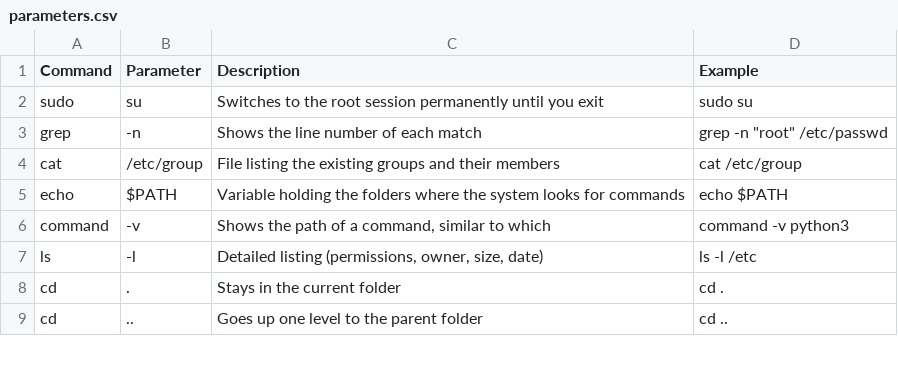
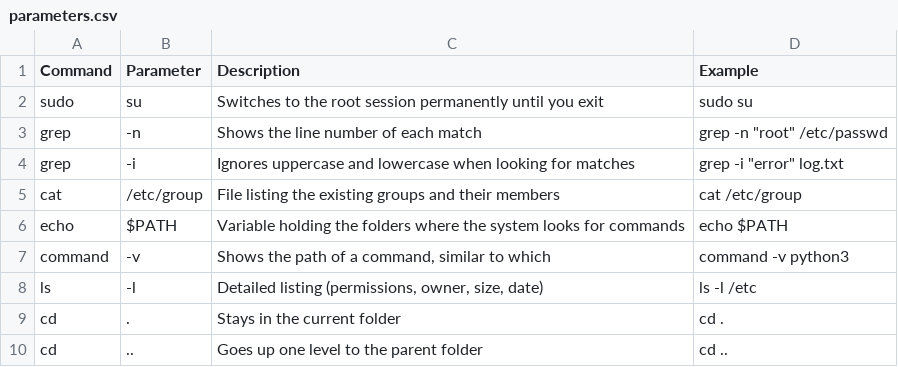
Before and after one commit to TrueOwl-Override/Linux-Commands, a CSV file: data/parameters.csv, drawn as a sheet; only a part is shown.

```diff
--- a/data/parameters.csv
+++ b/data/parameters.csv
@@ -3,2 +3,3 @@ sudo,su,Switches to the root session permanently until you exit,sudo su
 grep,-n,Shows the line number of each match,"grep -n ""root"" /etc/passwd"
+grep,-i,Ignores uppercase and lowercase when looking for matches,"grep -i ""error"" log.txt"
 cat,/etc/group,File listing the existing groups and their members,cat /etc/group
```
Also changed, not shown: 3 other files.
